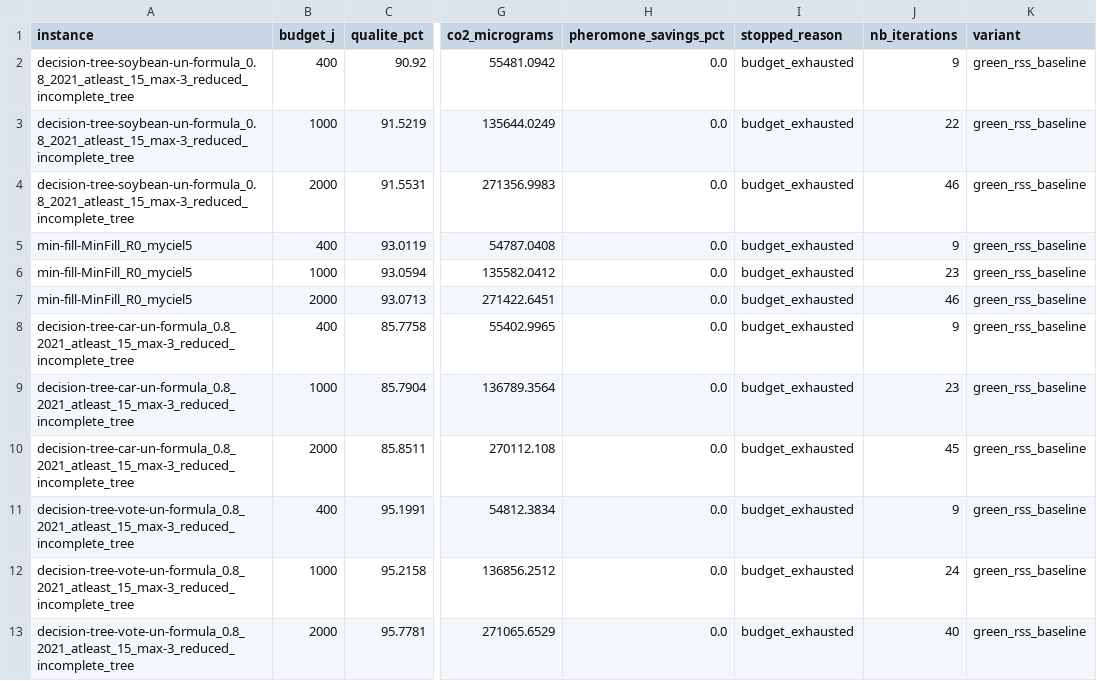
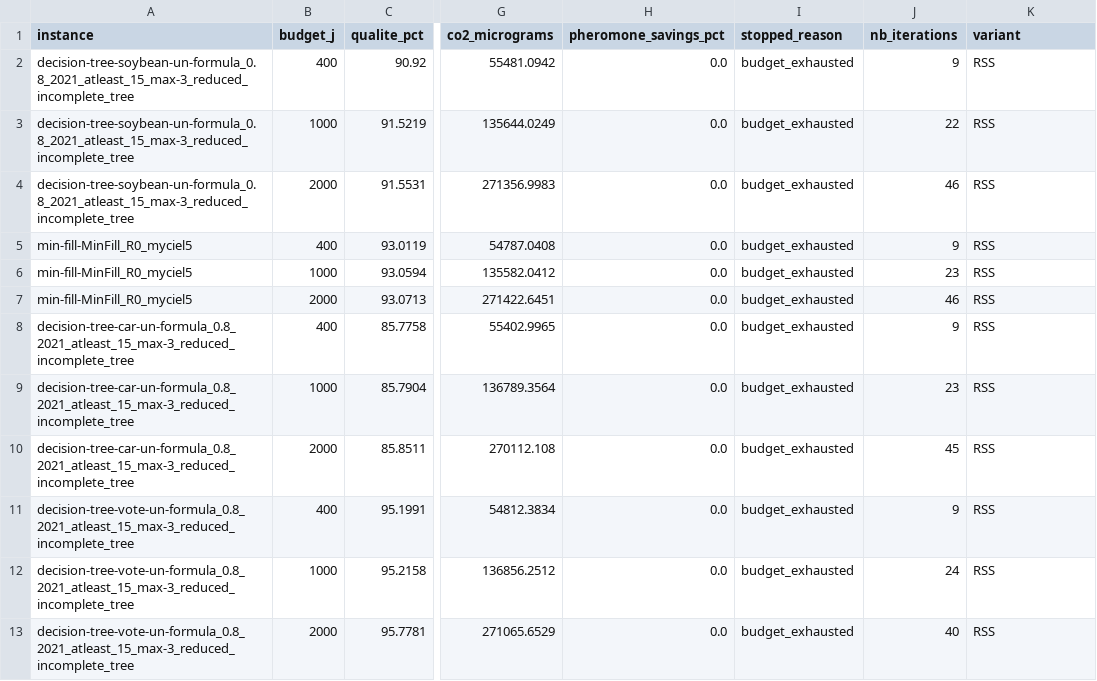
Before and after one commit to Orama-team/Green_ACO_MaxSAT, a CSV file: results/shipped/green_rss_results.csv, drawn as a sheet; only a part is shown, gaps mark what is left out; the diff names each change by its address in the sheet, - before the commit and + after, or states it on an @@ line.

```diff
--- a/results/shipped/green_rss_results.csv
+++ b/results/shipped/green_rss_results.csv
-K2:K13 (variant): green_rss_baseline
+K2:K13 (variant): RSS
```
Also changed, not shown: figures/table_operator_tests.csv, figures/table_summary_ranking.csv, 11 other files.
